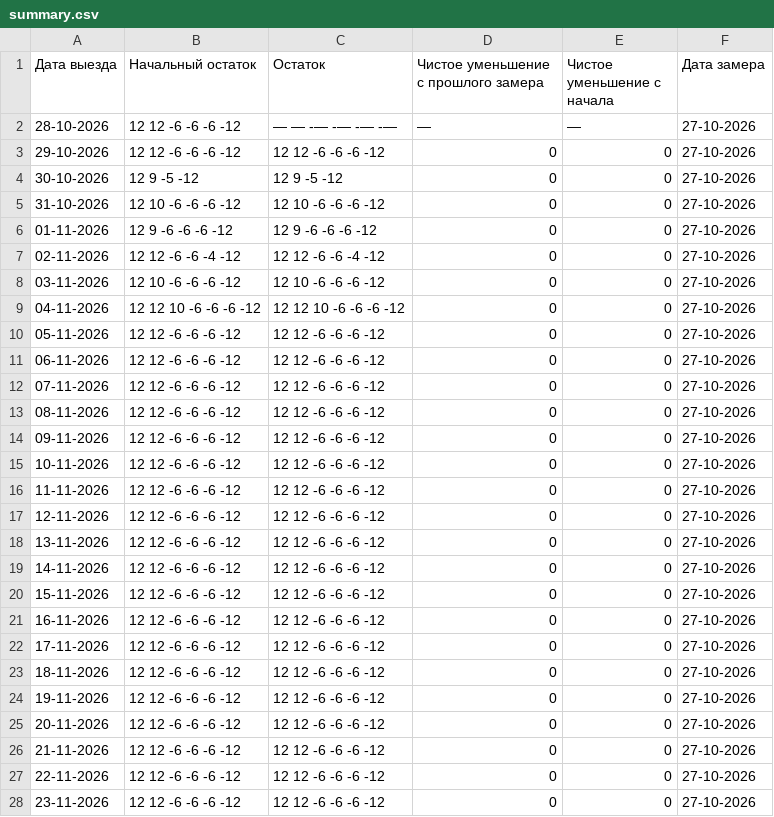
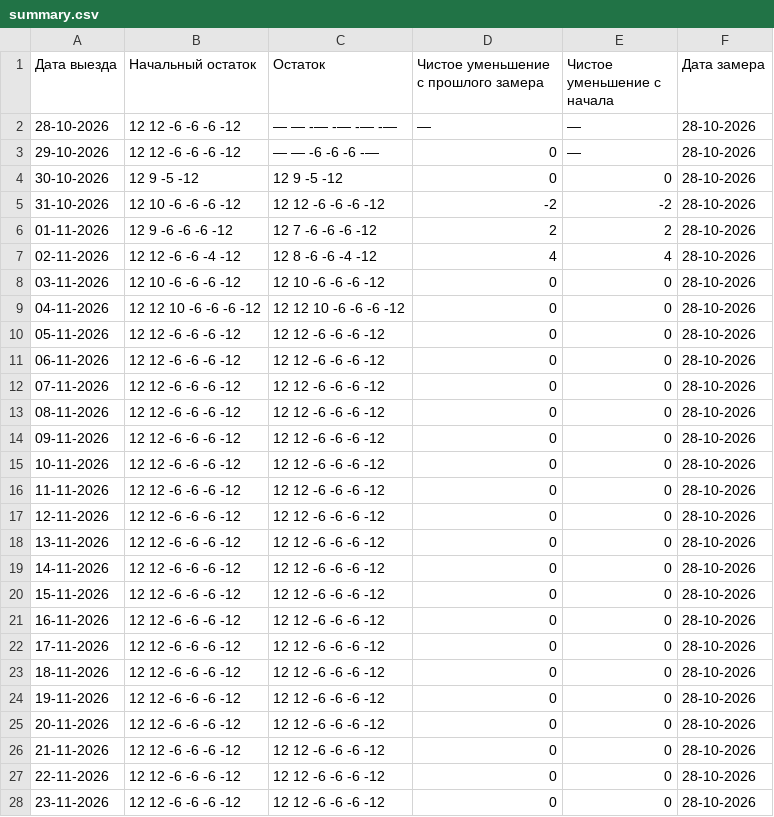
Before and after one commit to AntonioSkin/tripster-visitors-monitor, a CSV file: data/calendar_history/yulia/summary.csv, drawn as a sheet; only a part is shown; the diff covers the shown part only.

```diff
--- a/data/calendar_history/yulia/summary.csv
+++ b/data/calendar_history/yulia/summary.csv
@@ -1,28 +1,28 @@
 Дата выезда,Начальный остаток,Остаток,Чистое уменьшение с прошлого замера,Чистое уменьшение с начала,Дата замера
-28-10-2026,12 12 -6 -6 -6 -12,— — -— -— -— -—,—,—,27-10-2026
-29-10-2026,12 12 -6 -6 -6 -12,12 12 -6 -6 -6 -12,0,0,27-10-2026
-30-10-2026,12 9 -5 -12,12 9 -5 -12,0,0,27-10-2026
-31-10-2026,12 10 -6 -6 -6 -12,12 10 -6 -6 -6 -12,0,0,27-10-2026
-01-11-2026,12 9 -6 -6 -6 -12,12 9 -6 -6 -6 -12,0,0,27-10-2026
-02-11-2026,12 12 -6 -6 -4 -12,12 12 -6 -6 -4 -12,0,0,27-10-2026
-03-11-2026,12 10 -6 -6 -6 -12,12 10 -6 -6 -6 -12,0,0,27-10-2026
-04-11-2026,12 12 10 -6 -6 -6 -12,12 12 10 -6 -6 -6 -12,0,0,27-10-2026
-05-11-2026,12 12 -6 -6 -6 -12,12 12 -6 -6 -6 -12,0,0,27-10-2026
-06-11-2026,12 12 -6 -6 -6 -12,12 12 -6 -6 -6 -12,0,0,27-10-2026
-07-11-2026,12 12 -6 -6 -6 -12,12 12 -6 -6 -6 -12,0,0,27-10-2026
-08-11-2026,12 12 -6 -6 -6 -12,12 12 -6 -6 -6 -12,0,0,27-10-2026
-09-11-2026,12 12 -6 -6 -6 -12,12 12 -6 -6 -6 -12,0,0,27-10-2026
-10-11-2026,12 12 -6 -6 -6 -12,12 12 -6 -6 -6 -12,0,0,27-10-2026
-11-11-2026,12 12 -6 -6 -6 -12,12 12 -6 -6 -6 -12,0,0,27-10-2026
-12-11-2026,12 12 -6 -6 -6 -12,12 12 -6 -6 -6 -12,0,0,27-10-2026
-13-11-2026,12 12 -6 -6 -6 -12,12 12 -6 -6 -6 -12,0,0,27-10-2026
-14-11-2026,12 12 -6 -6 -6 -12,12 12 -6 -6 -6 -12,0,0,27-10-2026
-15-11-2026,12 12 -6 -6 -6 -12,12 12 -6 -6 -6 -12,0,0,27-10-2026
-16-11-2026,12 12 -6 -6 -6 -12,12 12 -6 -6 -6 -12,0,0,27-10-2026
-17-11-2026,12 12 -6 -6 -6 -12,12 12 -6 -6 -6 -12,0,0,27-10-2026
-18-11-2026,12 12 -6 -6 -6 -12,12 12 -6 -6 -6 -12,0,0,27-10-2026
-19-11-2026,12 12 -6 -6 -6 -12,12 12 -6 -6 -6 -12,0,0,27-10-2026
-20-11-2026,12 12 -6 -6 -6 -12,12 12 -6 -6 -6 -12,0,0,27-10-2026
-21-11-2026,12 12 -6 -6 -6 -12,12 12 -6 -6 -6 -12,0,0,27-10-2026
-22-11-2026,12 12 -6 -6 -6 -12,12 12 -6 -6 -6 -12,0,0,27-10-2026
-23-11-2026,12 12 -6 -6 -6 -12,12 12 -6 -6 -6 -12,0,0,27-10-2026
+28-10-2026,12 12 -6 -6 -6 -12,— — -— -— -— -—,—,—,28-10-2026
+29-10-2026,12 12 -6 -6 -6 -12,— — -6 -6 -6 -—,0,—,28-10-2026
+30-10-2026,12 9 -5 -12,12 9 -5 -12,0,0,28-10-2026
+31-10-2026,12 10 -6 -6 -6 -12,12 12 -6 -6 -6 -12,-2,-2,28-10-2026
+01-11-2026,12 9 -6 -6 -6 -12,12 7 -6 -6 -6 -12,2,2,28-10-2026
+02-11-2026,12 12 -6 -6 -4 -12,12 8 -6 -6 -4 -12,4,4,28-10-2026
+03-11-2026,12 10 -6 -6 -6 -12,12 10 -6 -6 -6 -12,0,0,28-10-2026
+04-11-2026,12 12 10 -6 -6 -6 -12,12 12 10 -6 -6 -6 -12,0,0,28-10-2026
+05-11-2026,12 12 -6 -6 -6 -12,12 12 -6 -6 -6 -12,0,0,28-10-2026
+06-11-2026,12 12 -6 -6 -6 -12,12 12 -6 -6 -6 -12,0,0,28-10-2026
+07-11-2026,12 12 -6 -6 -6 -12,12 12 -6 -6 -6 -12,0,0,28-10-2026
+08-11-2026,12 12 -6 -6 -6 -12,12 12 -6 -6 -6 -12,0,0,28-10-2026
+09-11-2026,12 12 -6 -6 -6 -12,12 12 -6 -6 -6 -12,0,0,28-10-2026
+10-11-2026,12 12 -6 -6 -6 -12,12 12 -6 -6 -6 -12,0,0,28-10-2026
+11-11-2026,12 12 -6 -6 -6 -12,12 12 -6 -6 -6 -12,0,0,28-10-2026
+12-11-2026,12 12 -6 -6 -6 -12,12 12 -6 -6 -6 -12,0,0,28-10-2026
+13-11-2026,12 12 -6 -6 -6 -12,12 12 -6 -6 -6 -12,0,0,28-10-2026
+14-11-2026,12 12 -6 -6 -6 -12,12 12 -6 -6 -6 -12,0,0,28-10-2026
+15-11-2026,12 12 -6 -6 -6 -12,12 12 -6 -6 -6 -12,0,0,28-10-2026
+16-11-2026,12 12 -6 -6 -6 -12,12 12 -6 -6 -6 -12,0,0,28-10-2026
+17-11-2026,12 12 -6 -6 -6 -12,12 12 -6 -6 -6 -12,0,0,28-10-2026
+18-11-2026,12 12 -6 -6 -6 -12,12 12 -6 -6 -6 -12,0,0,28-10-2026
+19-11-2026,12 12 -6 -6 -6 -12,12 12 -6 -6 -6 -12,0,0,28-10-2026
+20-11-2026,12 12 -6 -6 -6 -12,12 12 -6 -6 -6 -12,0,0,28-10-2026
+21-11-2026,12 12 -6 -6 -6 -12,12 12 -6 -6 -6 -12,0,0,28-10-2026
+22-11-2026,12 12 -6 -6 -6 -12,12 12 -6 -6 -6 -12,0,0,28-10-2026
+23-11-2026,12 12 -6 -6 -6 -12,12 12 -6 -6 -6 -12,0,0,28-10-2026
```
Also changed, not shown: 1 added row and 151 edited cells elsewhere in this file, data/calendar_history/51192/summary.csv, data/calendar_history/96862/summary.csv, 23 other files.
